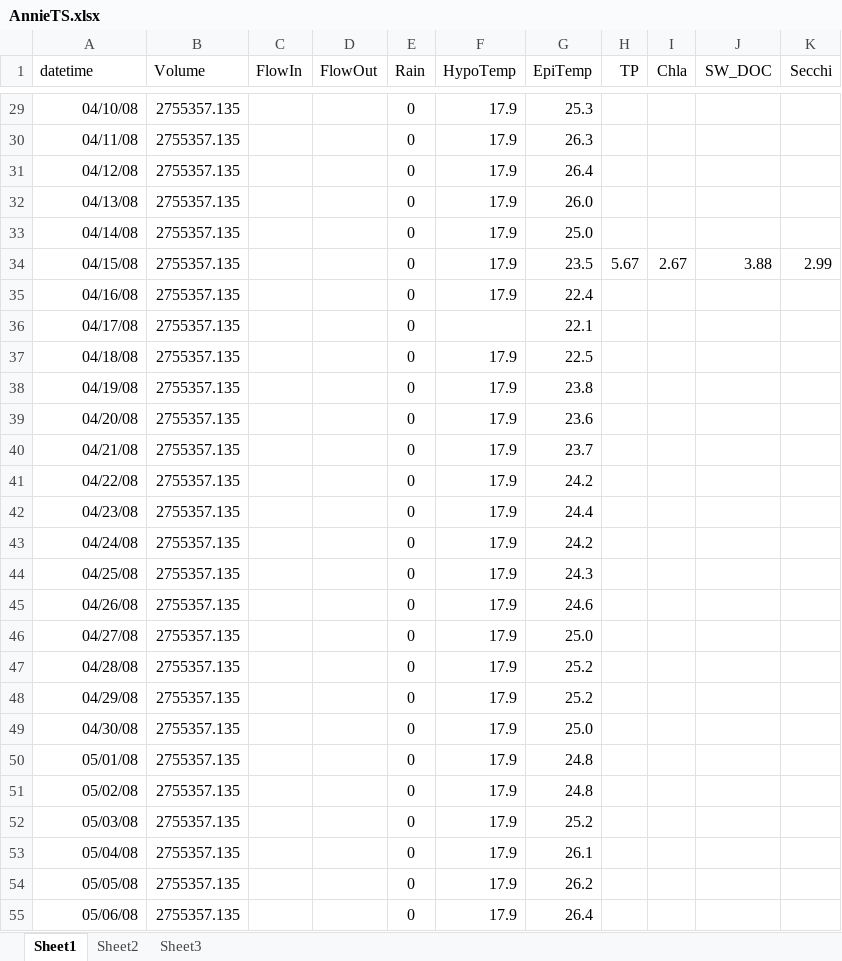
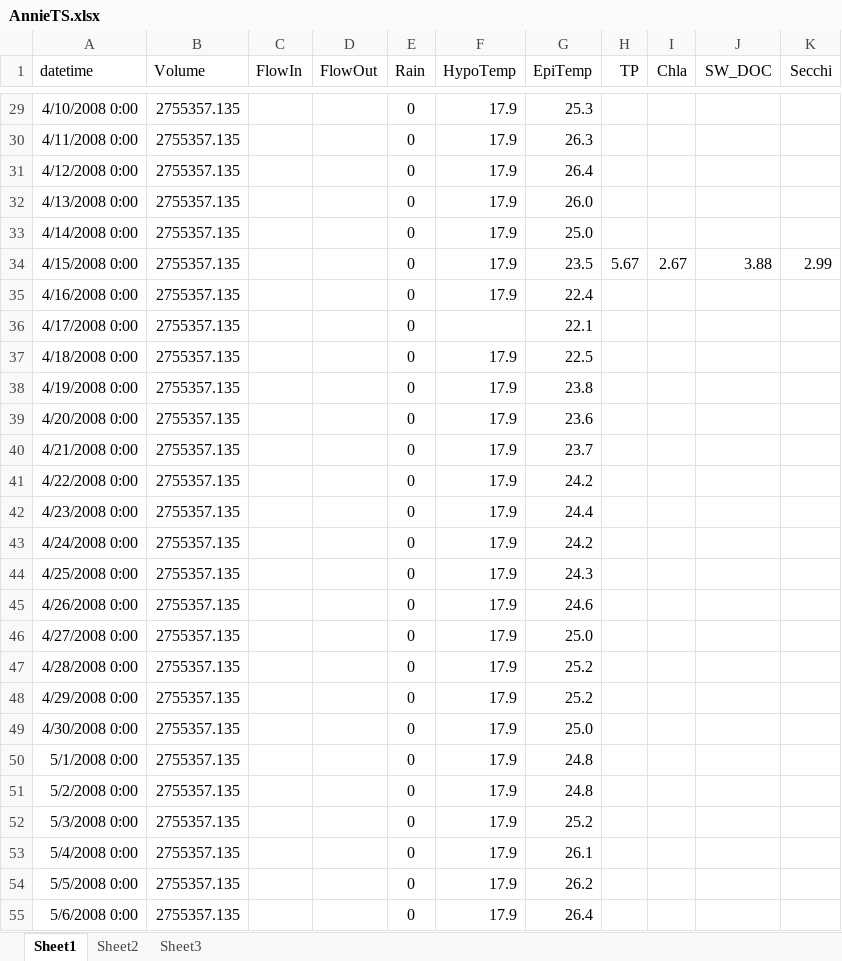
Before and after one commit to GLEON/SOS, an Excel workbook: AnnieLake/AnnieTS.xlsx, sheet Sheet1, drawn as a sheet; only a part is shown, gaps mark what is left out; values as stored, in another font and other column widths than the file's, no borders; the diff covers the shown part only; the diff names each change by its address in the sheet, - before the commit and + after, or states it on an @@ line.

```diff
--- a/AnnieLake/AnnieTS.xlsx (sheet Sheet1)
+++ b/AnnieLake/AnnieTS.xlsx (sheet Sheet1)
-A29 (datetime): 04/10/08
+A29 (datetime): 4/10/2008 0:00
-A30 (datetime): 04/11/08
+A30 (datetime): 4/11/2008 0:00
-A31 (datetime): 04/12/08
+A31 (datetime): 4/12/2008 0:00
-A32 (datetime): 04/13/08
+A32 (datetime): 4/13/2008 0:00
-A33 (datetime): 04/14/08
+A33 (datetime): 4/14/2008 0:00
-A34 (datetime): 04/15/08
+A34 (datetime): 4/15/2008 0:00
-A35 (datetime): 04/16/08
+A35 (datetime): 4/16/2008 0:00
-A36 (datetime): 04/17/08
+A36 (datetime): 4/17/2008 0:00
-A37 (datetime): 04/18/08
+A37 (datetime): 4/18/2008 0:00
-A38 (datetime): 04/19/08
+A38 (datetime): 4/19/2008 0:00
-A39 (datetime): 04/20/08
+A39 (datetime): 4/20/2008 0:00
-A40 (datetime): 04/21/08
+A40 (datetime): 4/21/2008 0:00
-A41 (datetime): 04/22/08
+A41 (datetime): 4/22/2008 0:00
-A42 (datetime): 04/23/08
+A42 (datetime): 4/23/2008 0:00
-A43 (datetime): 04/24/08
+A43 (datetime): 4/24/2008 0:00
-A44 (datetime): 04/25/08
+A44 (datetime): 4/25/2008 0:00
-A45 (datetime): 04/26/08
+A45 (datetime): 4/26/2008 0:00
-A46 (datetime): 04/27/08
+A46 (datetime): 4/27/2008 0:00
-A47 (datetime): 04/28/08
+A47 (datetime): 4/28/2008 0:00
-A48 (datetime): 04/29/08
+A48 (datetime): 4/29/2008 0:00
-A49 (datetime): 04/30/08
+A49 (datetime): 4/30/2008 0:00
-A50 (datetime): 05/01/08
+A50 (datetime): 5/1/2008 0:00
-A51 (datetime): 05/02/08
+A51 (datetime): 5/2/2008 0:00
-A52 (datetime): 05/03/08
+A52 (datetime): 5/3/2008 0:00
-A53 (datetime): 05/04/08
+A53 (datetime): 5/4/2008 0:00
-A54 (datetime): 05/05/08
+A54 (datetime): 5/5/2008 0:00
-A55 (datetime): 05/06/08
+A55 (datetime): 5/6/2008 0:00
```
Also changed, not shown: 768 edited cells elsewhere in this sheet, AnnieLake/AnnieRain.xlsx, 3 other files.
